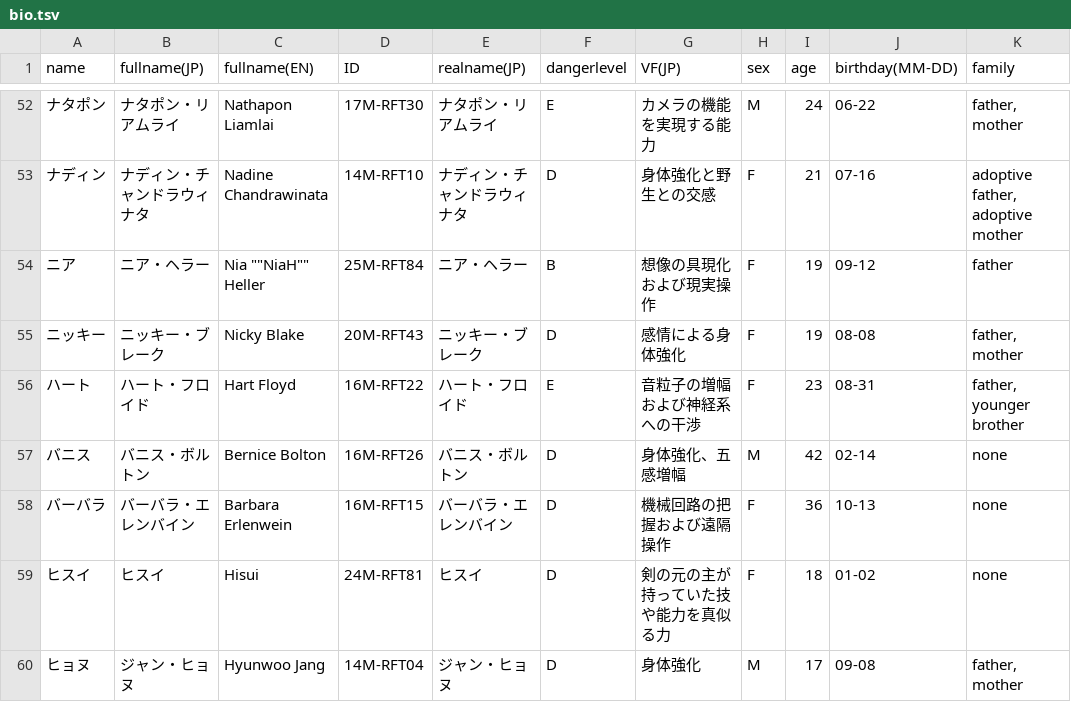
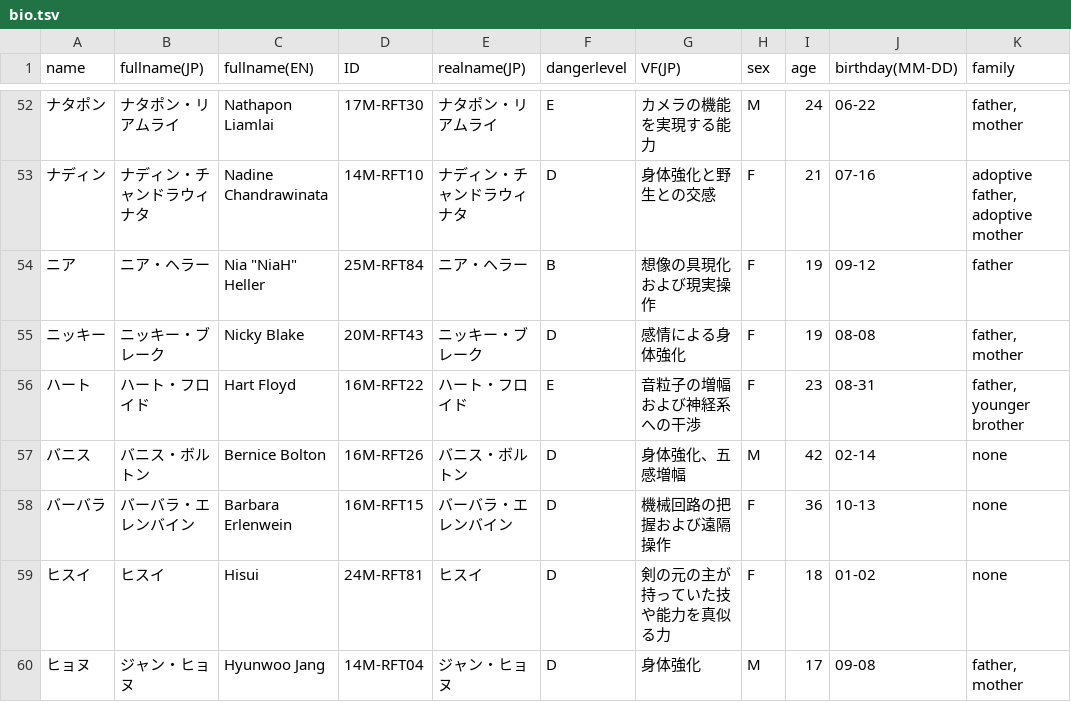
Before and after one commit to Philmist/er-charcters-bio, a TSV file: bio.tsv, drawn as a sheet; only a part is shown, gaps mark what is left out; the diff names each change by its address in the sheet, - before the commit and + after, or states it on an @@ line.

Commit message:
fix: ニアのダブルクォートの扱いを再修正

```diff
--- a/bio.tsv
+++ b/bio.tsv
-C54 (fullname(EN)): Nia ""NiaH"" Heller
+C54 (fullname(EN)): Nia "NiaH" Heller
```
